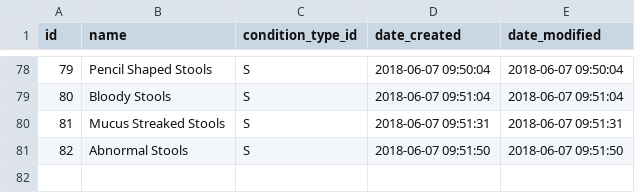
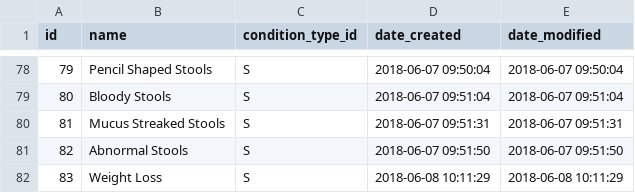
Before and after one commit to gafmgafm/med, a CSV file: data/condition.csv, drawn as a sheet; only a part is shown, gaps mark what is left out; the diff names each change by its address in the sheet, - before the commit and + after, or states it on an @@ line.

```diff
--- a/data/condition.csv
+++ b/data/condition.csv
+row 82: 83 | Weight Loss | S | 2018-06-08 10:11:29 | 2018-06-08 10:11:29
```
Also changed, not shown: data/condition_relation.csv.
